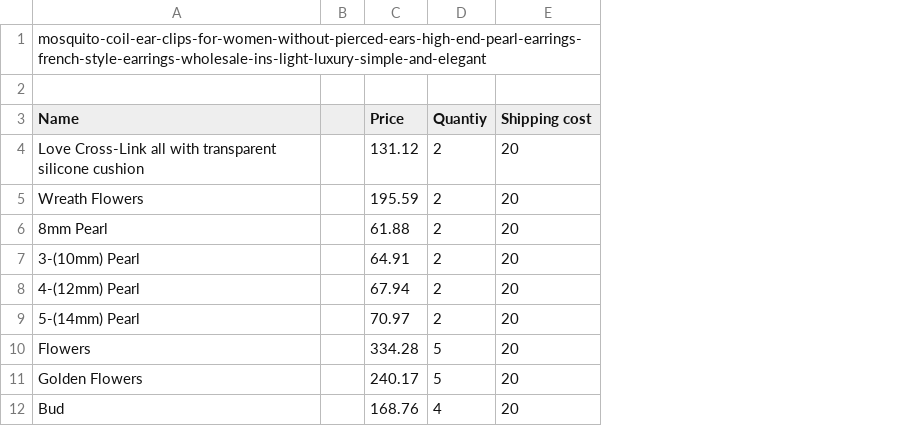
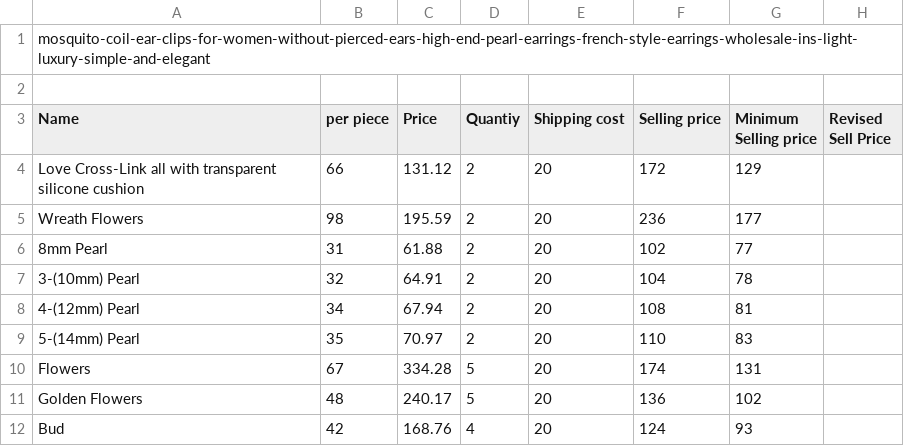
Before and after one commit to Nafi62742/melo, a CSV file: Hippo tracker - ear rings.csv, drawn as a sheet; only a part is shown; removed rows and columns are numbered as before the commit, all else as after; the diff names each change by its address in the sheet, - before the commit and + after, or states it on an @@ line.

```diff
--- a/Hippo tracker - ear rings.csv
+++ b/Hippo tracker - ear rings.csv
-column B, empty
+column B (per piece), rows 4-12: 66 | 98 | 31 | 32 | 34 | 35 | 67 | 48 | 42
+column F (Selling price), rows 4-12: 172 | 236 | 102 | 104 | 108 | 110 | 174 | 136 | 124
+column G (Minimum Selling price), rows 4-12: 129 | 177 | 77 | 78 | 81 | 83 | 131 | 102 | 93
+column H (Revised Sell Price), empty
```
Also changed, not shown: 36 other files.
